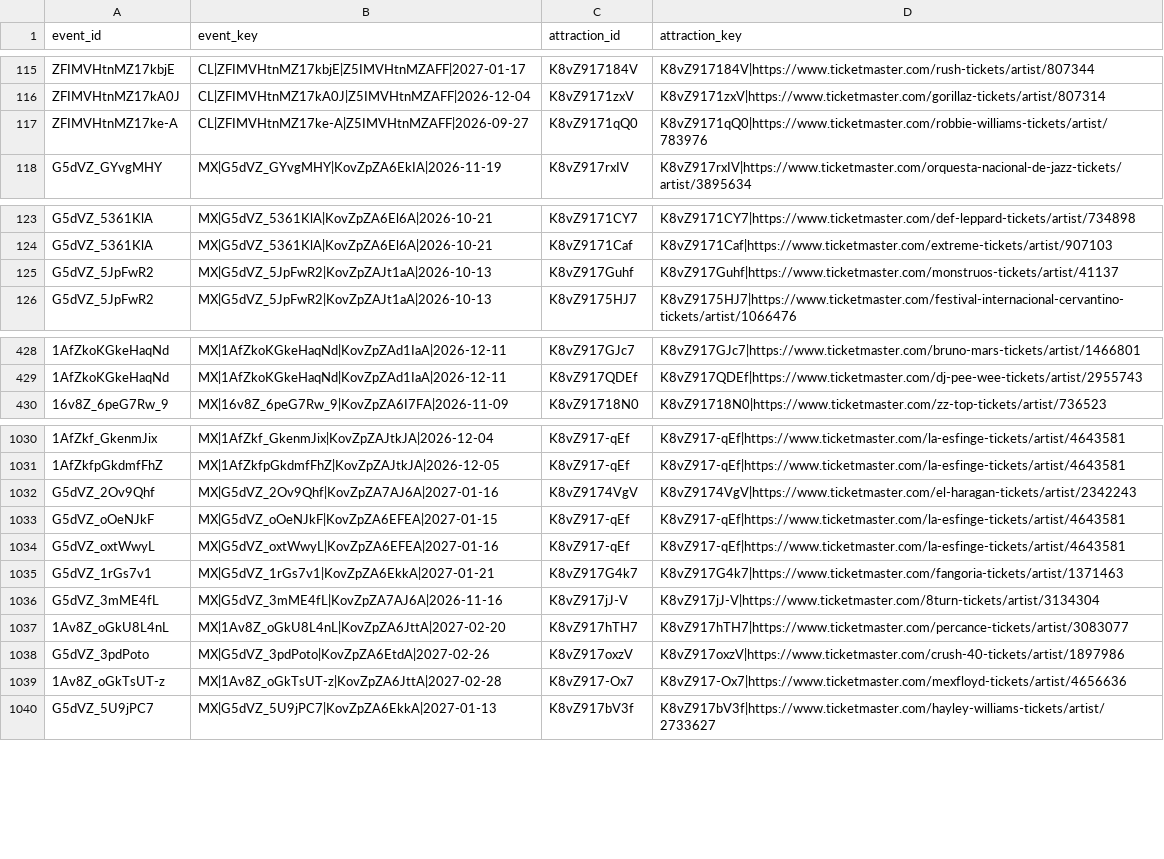
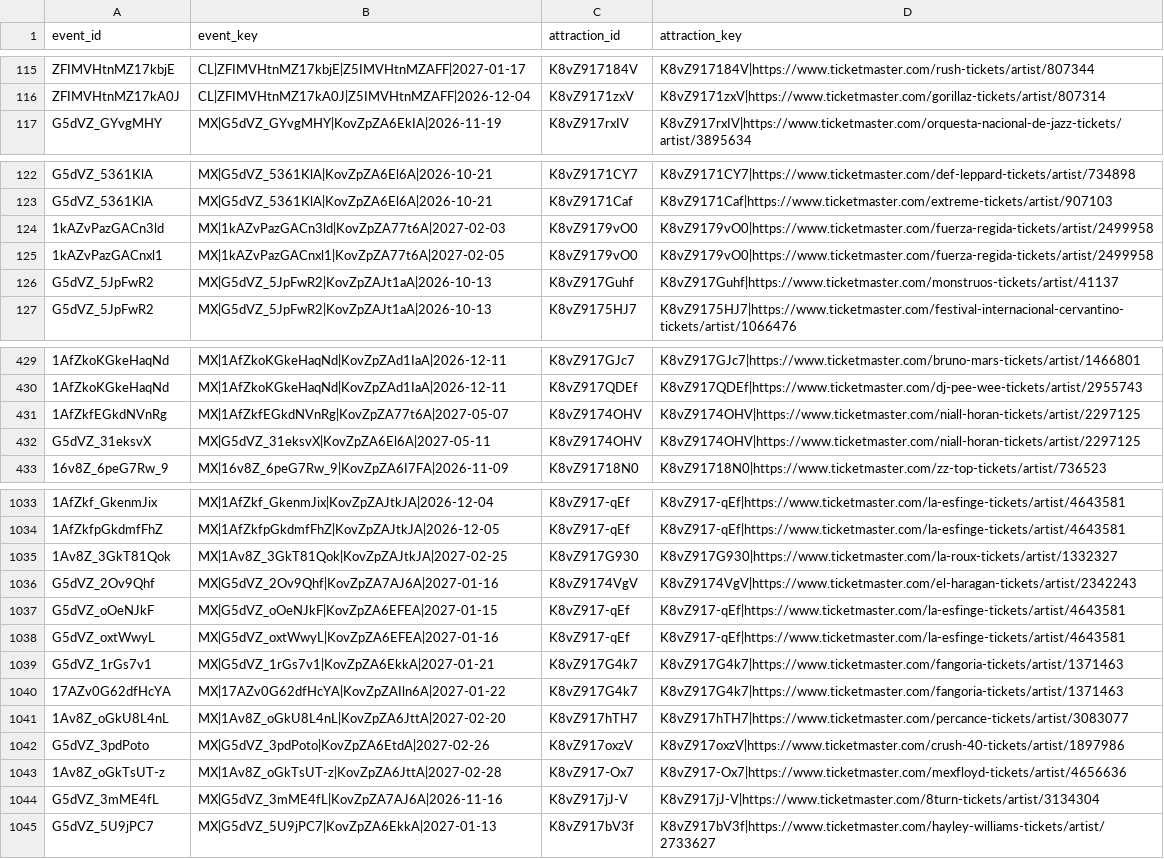
Before and after one commit to DavidCastilloSKT/analisis-oferta-musical-mexico-ticketmaster, a CSV file: data/processed/enriched_latam/bridge_event_attractions.csv, drawn as a sheet; only a part is shown, gaps mark what is left out; removed rows and columns are numbered as before the commit, all else as after; the diff covers the shown part only; the diff names each change by its address in the sheet, - before the commit and + after, or states it on an @@ line.

```diff
--- a/data/processed/enriched_latam/bridge_event_attractions.csv
+++ b/data/processed/enriched_latam/bridge_event_attractions.csv
-row 117: ZFIMVHtnMZ17ke-A | CL|ZFIMVHtnMZ17ke-A|Z5IMVHtnMZAFF|2026-09-27 | K8vZ9171qQ0 | K8vZ9171qQ0|https://www.ticketmaster.com/robbie-williams-tickets/artist/783976
+row 124: 1kAZvPazGACn3ld | MX|1kAZvPazGACn3ld|KovZpZA77t6A|2027-02-03 | K8vZ9179vO0 | K8vZ9179vO0|https://www.ticketmaster.com/fuerza-regida-tickets/artist/2499958
+row 125: 1kAZvPazGACnxl1 | MX|1kAZvPazGACnxl1|KovZpZA77t6A|2027-02-05 | K8vZ9179vO0 | K8vZ9179vO0|https://www.ticketmaster.com/fuerza-regida-tickets/artist/2499958
+row 431: 1AfZkfEGkdNVnRg | MX|1AfZkfEGkdNVnRg|KovZpZA77t6A|2027-05-07 | K8vZ9174OHV | K8vZ9174OHV|https://www.ticketmaster.com/niall-horan-tickets/artist/2297125
+row 432: G5dVZ_31eksvX | MX|G5dVZ_31eksvX|KovZpZA6El6A|2027-05-11 | K8vZ9174OHV | K8vZ9174OHV|https://www.ticketmaster.com/niall-horan-tickets/artist/2297125
+row 1035: 1Av8Z_3GkT81Qok | MX|1Av8Z_3GkT81Qok|KovZpZAJtkJA|2027-02-25 | K8vZ917G930 | K8vZ917G930|https://www.ticketmaster.com/la-roux-tickets/artist/1332327
+row 1040: 17AZv0G62dfHcYA | MX|17AZv0G62dfHcYA|KovZpZAIln6A|2027-01-22 | K8vZ917G4k7 | K8vZ917G4k7|https://www.ticketmaster.com/fangoria-tickets/artist/1371463
@@ row 1036 moved to row 1044: G5dVZ_3mME4fL @@
```
Also changed, not shown: 5 added rows and 37 moved rows elsewhere in this file, data/processed/enriched_latam/dim_attractions.csv, data/processed/enriched_latam/dim_venues.csv, 2 other files.
